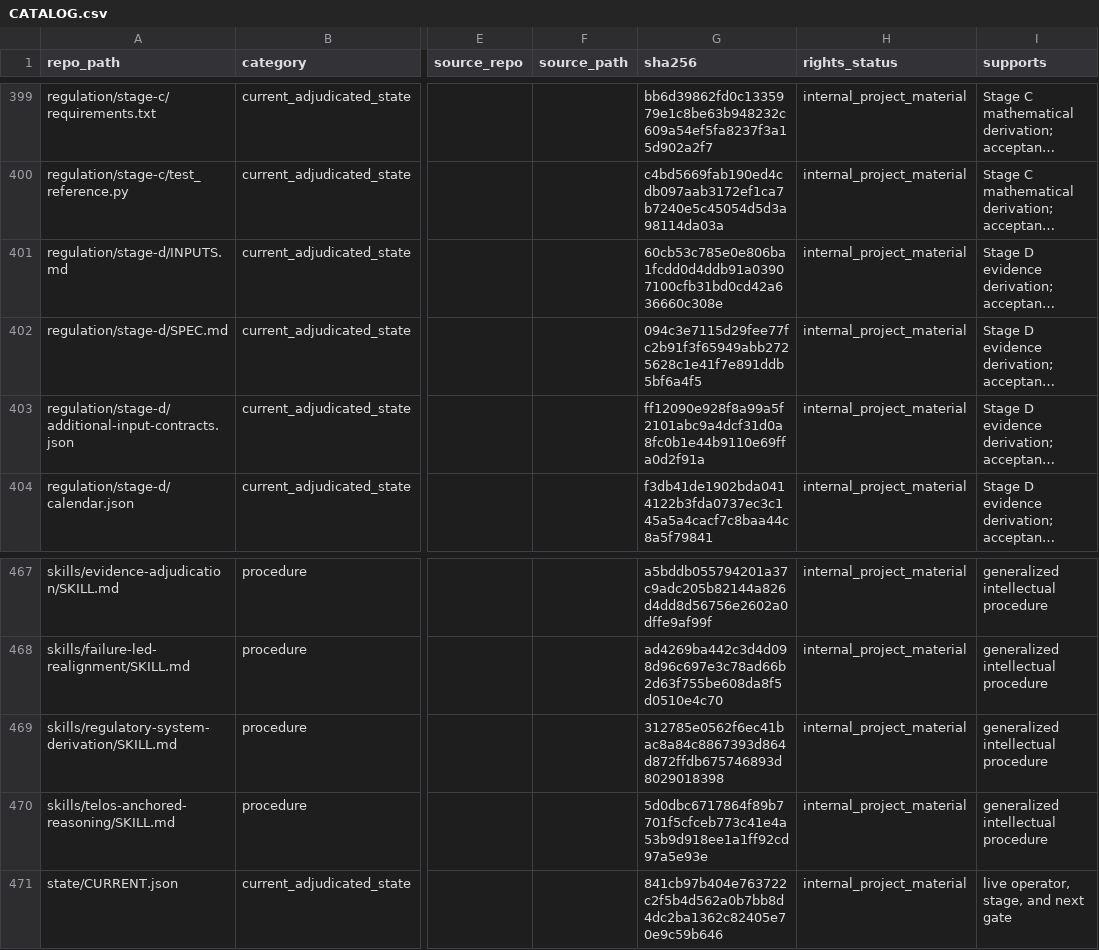
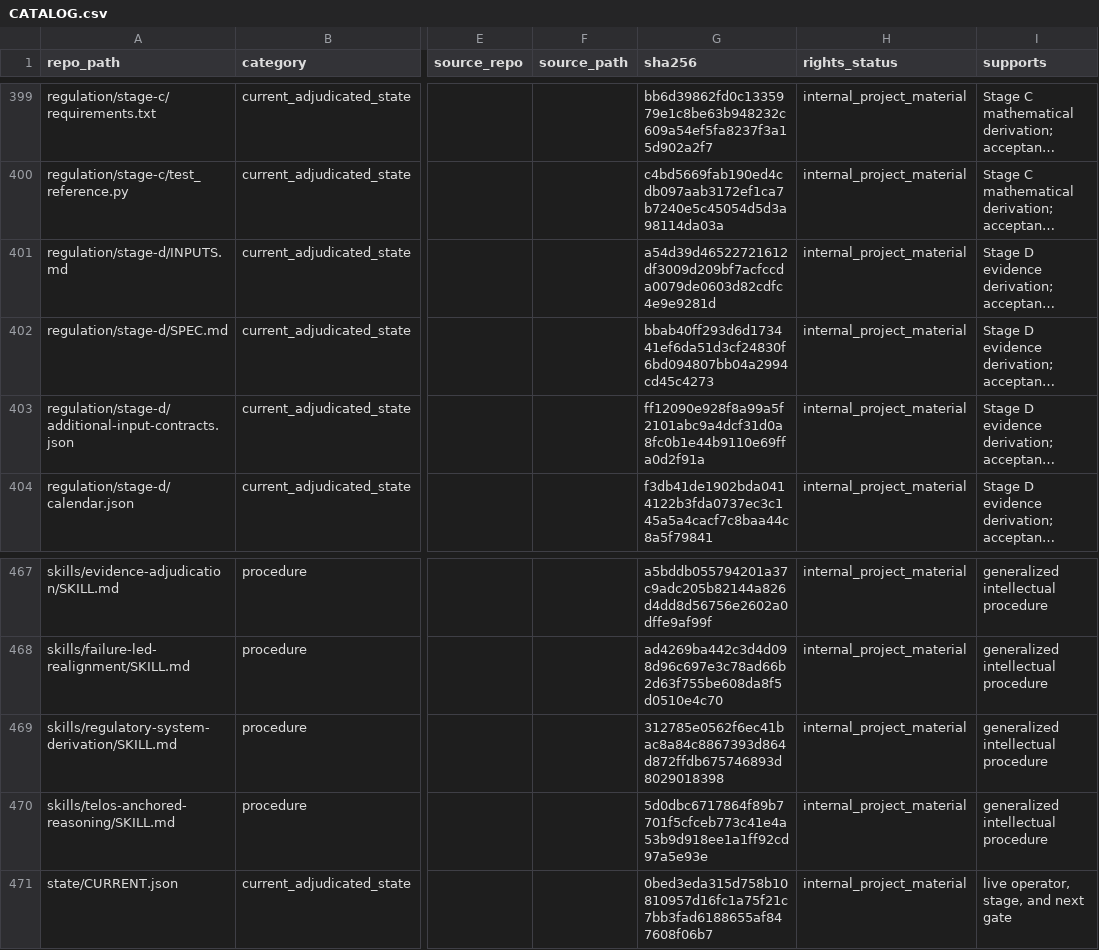
Before and after one commit to owassmer/CORDON, a CSV file: corpus/CATALOG.csv, drawn as a sheet; only a part is shown, gaps mark what is left out; long unchanged cells end in …; the diff names each change by its address in the sheet, - before the commit and + after, or states it on an @@ line.

```diff
--- a/corpus/CATALOG.csv
+++ b/corpus/CATALOG.csv
-G401 (sha256): 60cb53c785e0e806ba1fcdd0d4ddb91a03907100cfb31bd0cd42a636660c308e
+G401 (sha256): a54d39d46522721612df3009d209bf7acfccda0079de0603d82cdfc4e9e9281d
-G402 (sha256): 094c3e7115d29fee77fc2b91f3f65949abb2725628c1e41f7e891ddb5bf6a4f5
+G402 (sha256): bbab40ff293d6d173441ef6da51d3cf24830f6bd094807bb04a2994cd45c4273
-G471 (sha256): 841cb97b404e763722c2f5b4d562a0b7bb8d4dc2ba1362c82405e70e9c59b646
+G471 (sha256): 0bed3eda315d758b10810957d16fc1a75f21c7bb3fad6188655af847608f06b7
```
Also changed, not shown: 3 other files.
